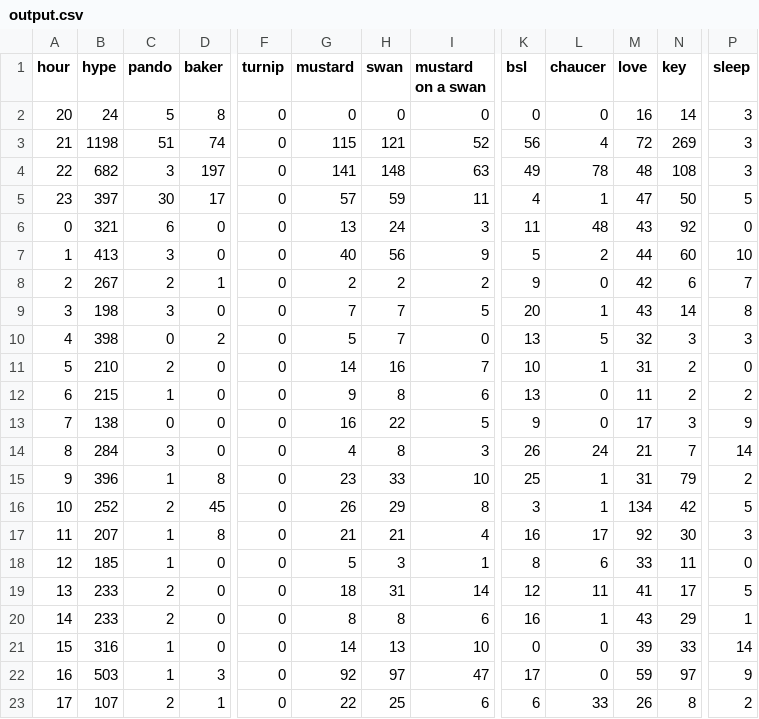
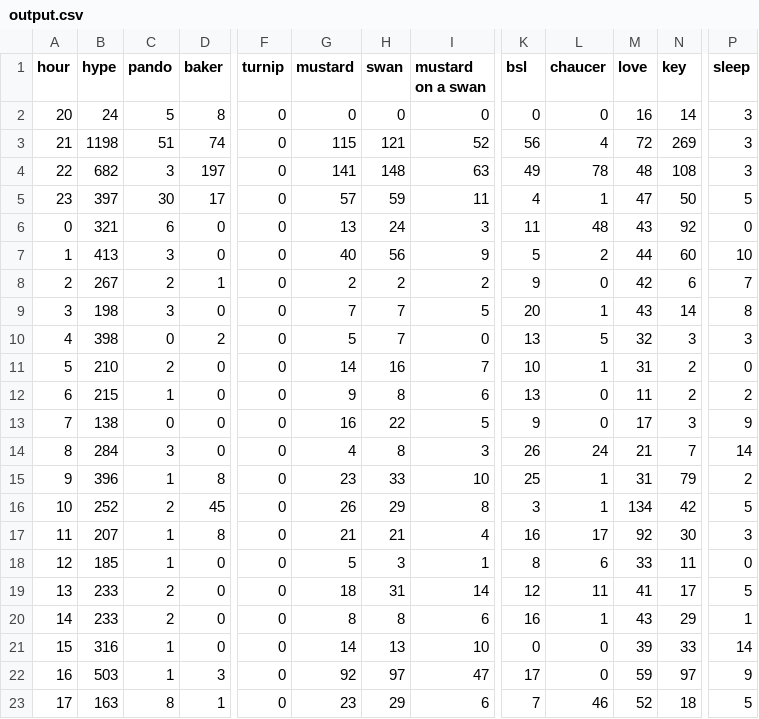
Before and after one commit to hugovk/hypes-per-hour, a CSV file: data/output.csv, drawn as a sheet; only a part is shown, gaps mark what is left out; the diff names each change by its address in the sheet, - before the commit and + after, or states it on an @@ line.

Commit message:
Automatic hypes update!

```diff
--- a/data/output.csv
+++ b/data/output.csv
-B23 (hype): 107
+B23 (hype): 163
-C23 (pando): 2
+C23 (pando): 8
-G23 (mustard): 22
+G23 (mustard): 23
-H23 (swan): 25
+H23 (swan): 29
-K23 (bsl): 6
+K23 (bsl): 7
-L23 (chaucer): 33
+L23 (chaucer): 46
-M23 (love): 26
+M23 (love): 52
-N23 (key): 8
+N23 (key): 18
-P23 (sleep): 2
+P23 (sleep): 5
```
Also changed, not shown: data/output.tsv, 1 other file.
